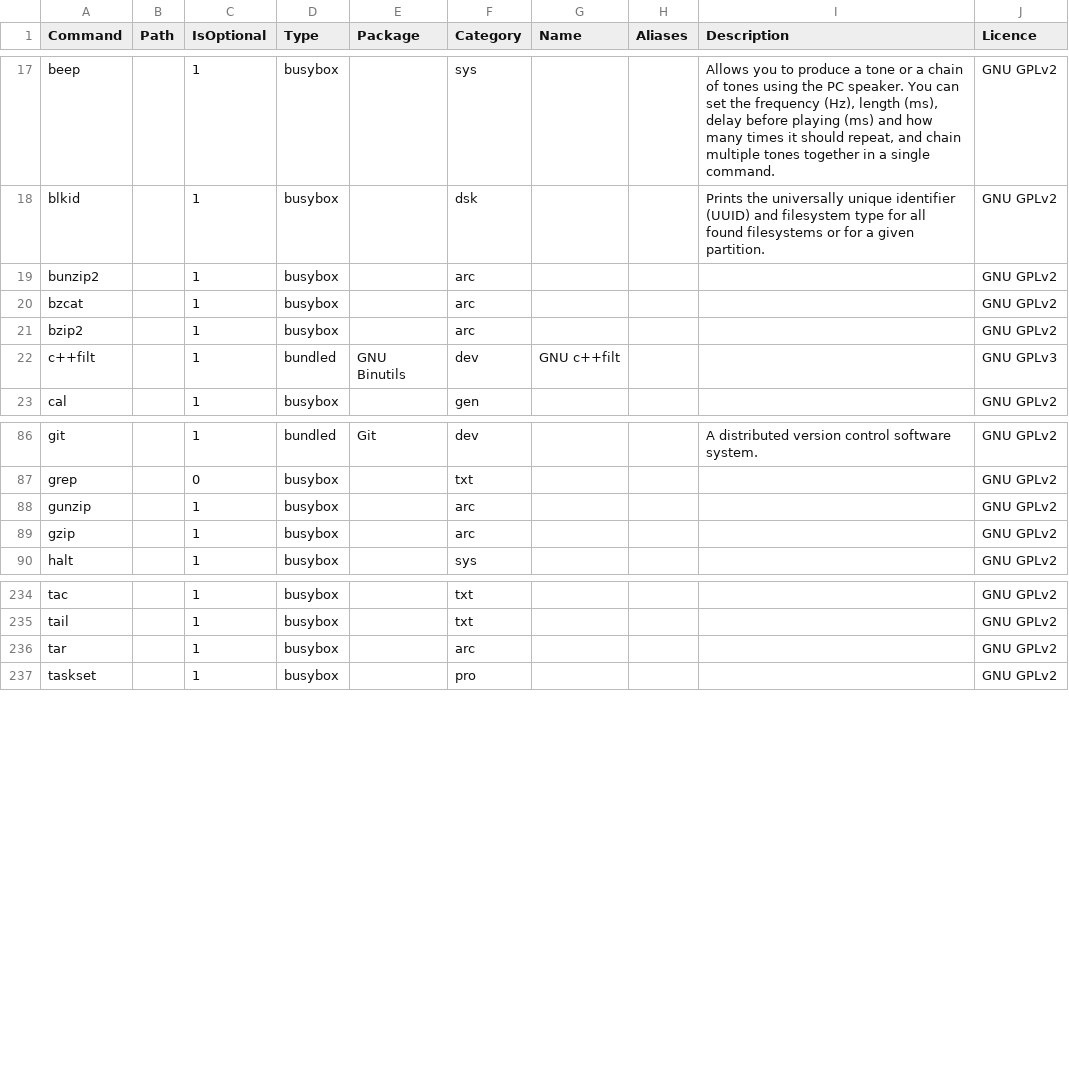
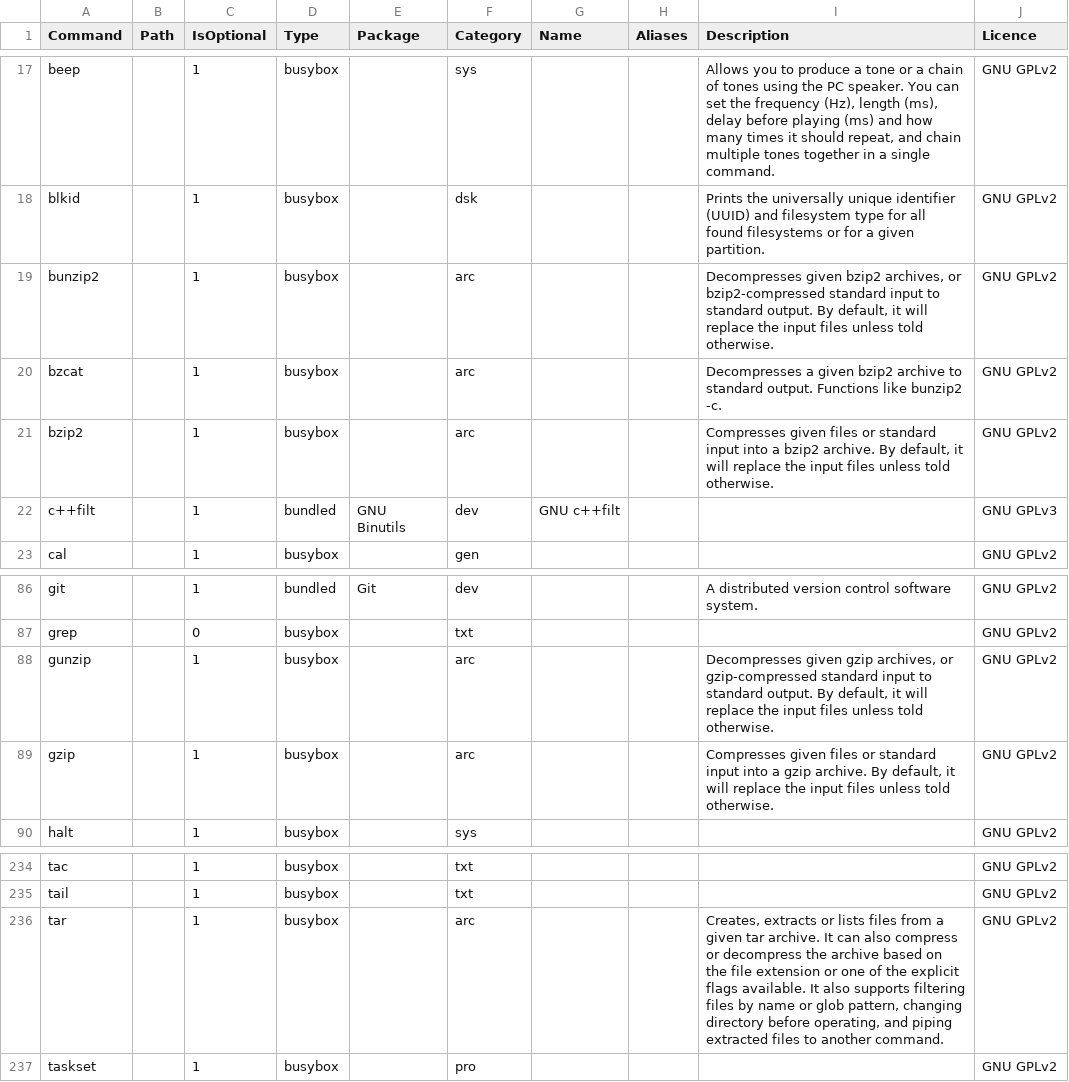
Before and after one commit to SharktasticA/shorkhelp, a CSV file: programs.csv, drawn as a sheet; only a part is shown, gaps mark what is left out; the diff covers the shown part only.

Commit message:
Add descriptions for most arc-category cmds in programs DB

```diff
--- a/programs.csv
+++ b/programs.csv
@@ -18,5 +18,5 @@ beep,,1,busybox,,sys,,,"Allows you to produce a tone or a chain of tones using t
 blkid,,1,busybox,,dsk,,,Prints the universally unique identifier (UUID) and filesystem type for all found filesystems or for a given partition.,GNU GPLv2
-bunzip2,,1,busybox,,arc,,,,GNU GPLv2
-bzcat,,1,busybox,,arc,,,,GNU GPLv2
-bzip2,,1,busybox,,arc,,,,GNU GPLv2
+bunzip2,,1,busybox,,arc,,,"Decompresses given bzip2 archives, or bzip2-compressed standard input to standard output. By default, it will replace the input files unless told otherwise.",GNU GPLv2
+bzcat,,1,busybox,,arc,,,Decompresses a given bzip2 archive to standard output. Functions like bunzip2 -c.,GNU GPLv2
+bzip2,,1,busybox,,arc,,,"Compresses given files or standard input into a bzip2 archive. By default, it will replace the input files unless told otherwise.",GNU GPLv2
 c++filt,,1,bundled,GNU Binutils,dev,GNU c++filt,,,GNU GPLv3
@@ -87,4 +87,4 @@ git,,1,bundled,Git,dev,,,A distributed version control software system.,GNU GPLv
 grep,,0,busybox,,txt,,,,GNU GPLv2
-gunzip,,1,busybox,,arc,,,,GNU GPLv2
-gzip,,1,busybox,,arc,,,,GNU GPLv2
+gunzip,,1,busybox,,arc,,,"Decompresses given gzip archives, or gzip-compressed standard input to standard output. By default, it will replace the input files unless told otherwise.",GNU GPLv2
+gzip,,1,busybox,,arc,,,"Compresses given files or standard input into a gzip archive. By default, it will replace the input files unless told otherwise.",GNU GPLv2
 halt,,1,busybox,,sys,,,,GNU GPLv2
@@ -235,3 +235,3 @@ tac,,1,busybox,,txt,,,,GNU GPLv2
 tail,,1,busybox,,txt,,,,GNU GPLv2
-tar,,1,busybox,,arc,,,,GNU GPLv2
+tar,,1,busybox,,arc,,,"Creates, extracts or lists files from a given tar archive. It can also compress or decompress the archive based on the file extension or one of the explicit flags available. It also supports filtering files by name or glob pattern, changing directory before operating, and piping extracted files to another command.",GNU GPLv2
 taskset,,1,busybox,,pro,,,,GNU GPLv2
```
Also changed, not shown: 1 added row and 12 edited cells elsewhere in this file, 2 other files.
